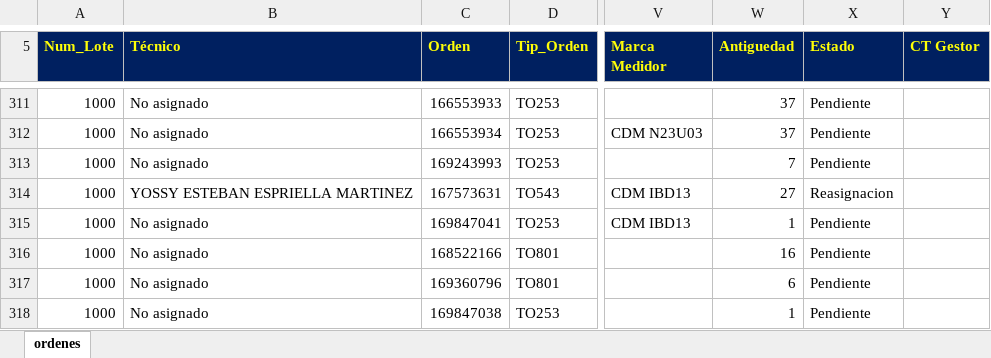
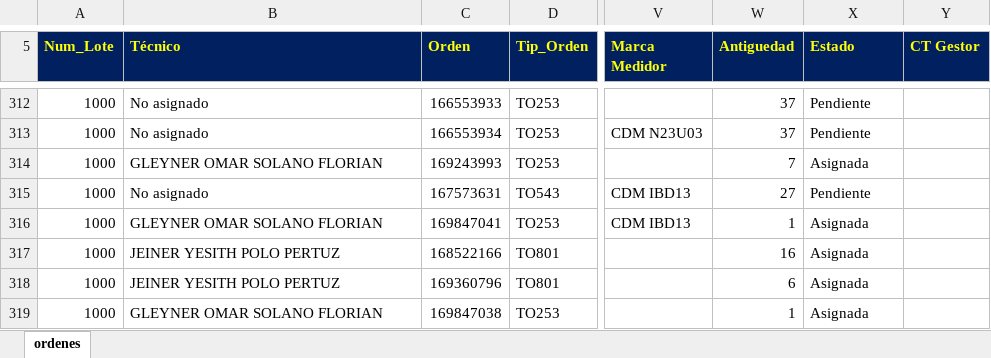
Before and after one commit to vikano27-debug/Dashboard_ING_VOA_Guajira, an Excel workbook: siprem_latest.xlsx, sheet ordenes, drawn as a sheet; only a part is shown, gaps mark what is left out; values as stored, in another font and other column widths than the file's, no borders; addresses are those after the commit; the diff covers the shown part only; the diff names each change by its address in the sheet, - before the commit and + after, or states it on an @@ line.

```diff
--- a/siprem_latest.xlsx (sheet ordenes)
+++ b/siprem_latest.xlsx (sheet ordenes)
-B314 (Técnico): No asignado
+B314 (Técnico): GLEYNER OMAR SOLANO FLORIAN
-X314 (Estado): Pendiente
+X314 (Estado): Asignada
-B315 (Técnico): YOSSY ESTEBAN ESPRIELLA MARTINEZ
+B315 (Técnico): No asignado
-X315 (Estado): Reasignacion
+X315 (Estado): Pendiente
-B316 (Técnico): No asignado
+B316 (Técnico): GLEYNER OMAR SOLANO FLORIAN
-X316:X319 (Estado): Pendiente
+X316:X319 (Estado): Asignada
-B317:B318 (Técnico): No asignado
+B317:B318 (Técnico): JEINER YESITH POLO PERTUZ
-B319 (Técnico): No asignado
+B319 (Técnico): GLEYNER OMAR SOLANO FLORIAN
```
Also changed, not shown: 6 added rows, 3 removed rows and 163 edited cells elsewhere in this sheet.
